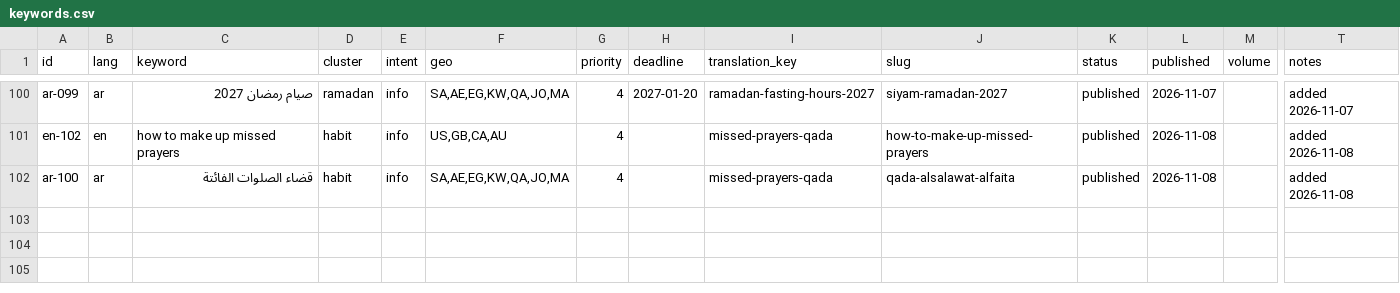
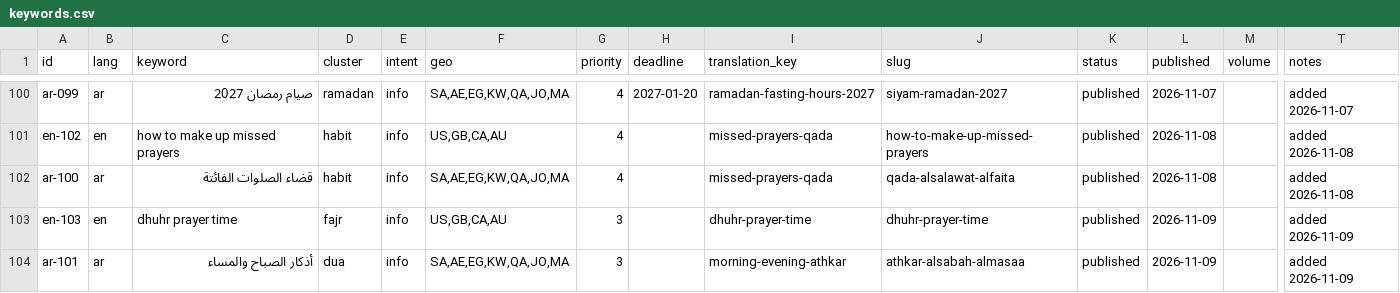
Before and after one commit to theomtripathi/salahalarm, a CSV file: website/seo/data/keywords.csv, drawn as a sheet; only a part is shown, gaps mark what is left out; rows hold the shown columns only; the diff names each change by its address in the sheet, - before the commit and + after, or states it on an @@ line.

```diff
--- a/website/seo/data/keywords.csv
+++ b/website/seo/data/keywords.csv
+row 103: en-103 | en | dhuhr prayer time | fajr | info | US,GB,CA,AU | 3 |  | dhuhr-prayer-time | dhuhr-prayer-time | published | 2026-11-09 |  | added 2026-11-09
+row 104: ar-101 | ar | أذكار الصباح والمساء | dua | info | SA,AE,EG,KW,QA,JO,MA | 3 |  | morning-evening-athkar | athkar-alsabah-almasaa | published | 2026-11-09 |  | added 2026-11-09
```
Also changed, not shown: 2 other files.
